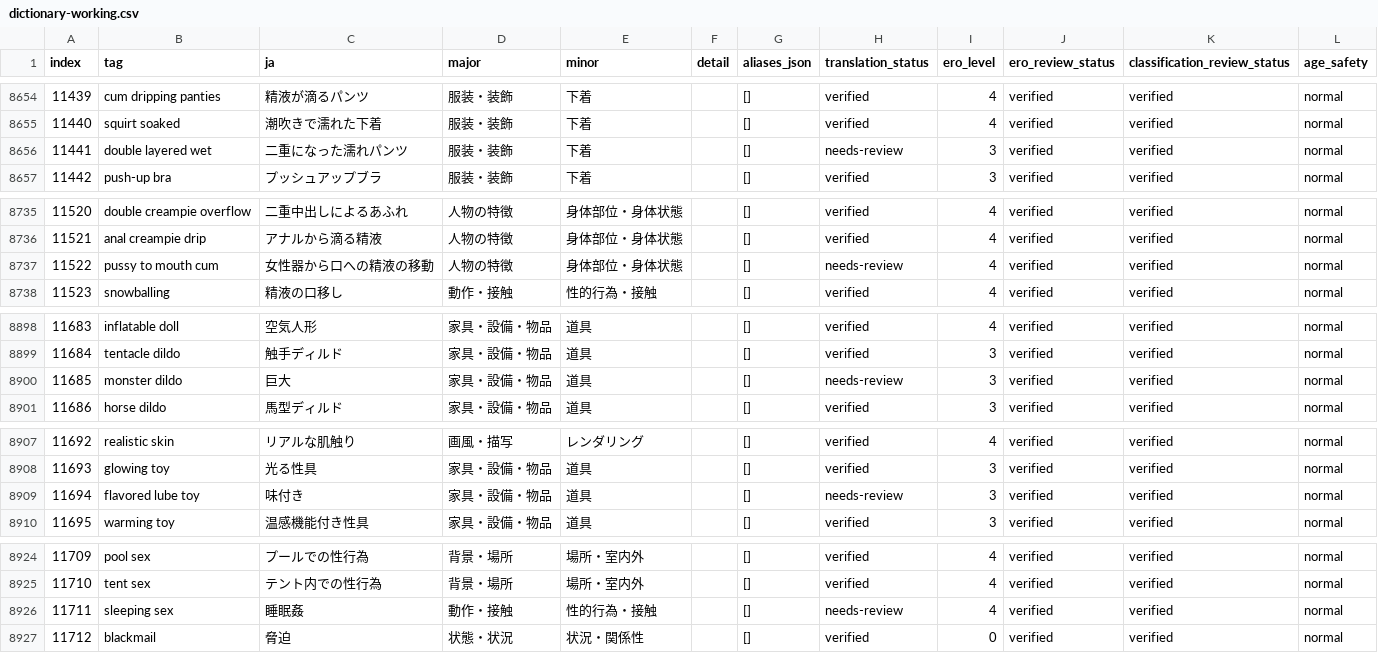
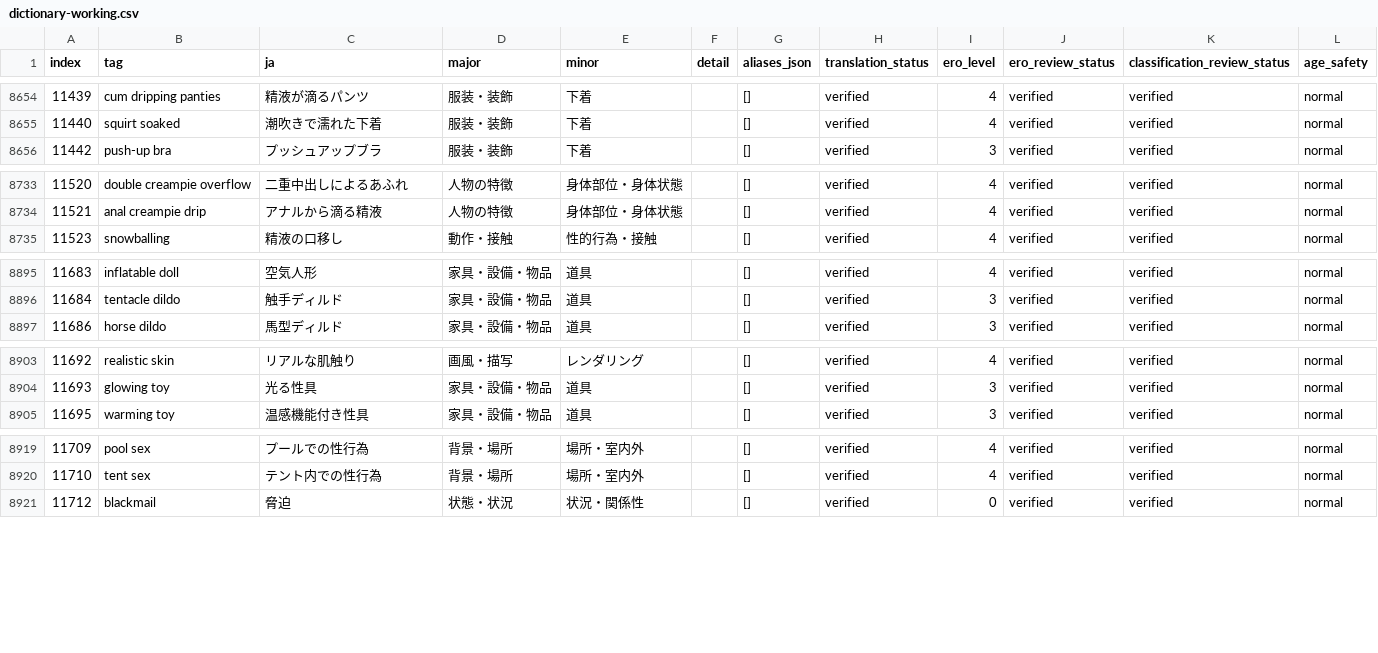
Before and after one commit to menosgrande/prompt-tag-dictionary-data, a CSV file: dictionary-working.csv, drawn as a sheet; only a part is shown, gaps mark what is left out; the diff covers the shown part only; the diff names each change by its address in the sheet, - before the commit and + after, or states it on an @@ line.

Commit message:
Remove six low-utility tags and correct two Japanese translations

```diff
--- a/dictionary-working.csv
+++ b/dictionary-working.csv
-row 8656: 11441 | double layered wet | 二重になった濡れパンツ | 服装・装飾 | 下着 |  | [] | needs-review | 3 | verified | verified | normal
-row 8737: 11522 | pussy to mouth cum | 女性器から口への精液の移動 | 人物の特徴 | 身体部位・身体状態 |  | [] | needs-review | 4 | verified | verified | normal
-row 8900: 11685 | monster dildo | 巨大 | 家具・設備・物品 | 道具 |  | [] | needs-review | 3 | verified | verified | normal
-row 8909: 11694 | flavored lube toy | 味付き | 家具・設備・物品 | 道具 |  | [] | needs-review | 3 | verified | verified | normal
-row 8926: 11711 | sleeping sex | 睡眠姦 | 動作・接触 | 性的行為・接触 |  | [] | needs-review | 4 | verified | verified | normal
```
Also changed, not shown: 1 removed row and 2 edited cells elsewhere in this file.
